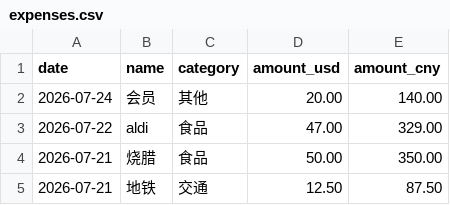
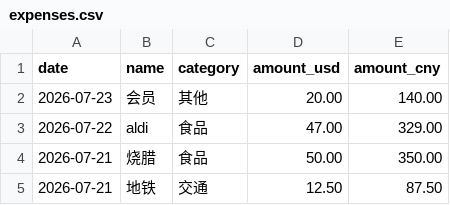
Before and after one commit to yang-lanlan/33, a CSV file: data/expenses.csv, drawn as a sheet; only a part is shown.

Commit message:
chore: update csv 2026-07-24T04:07:06.699Z

```diff
--- a/data/expenses.csv
+++ b/data/expenses.csv
@@ -1,3 +1,3 @@
 date,name,category,amount_usd,amount_cny
-"2026-07-24","会员","其他","20.00","140.00"
+"2026-07-23","会员","其他","20.00","140.00"
 "2026-07-22","aldi","食品","47.00","329.00"
```
